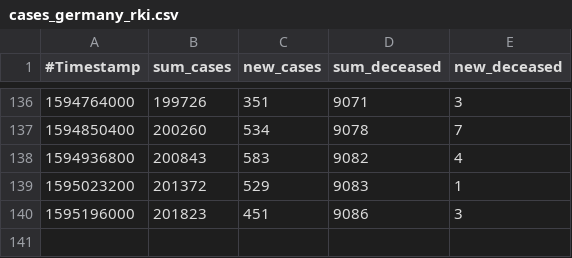
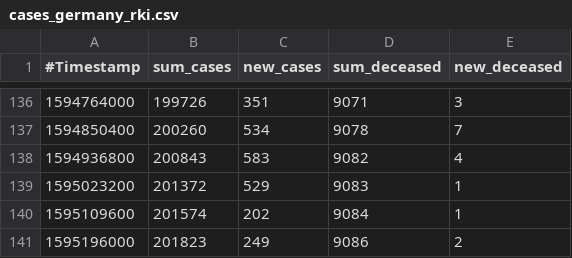
Before and after one commit to micb25/dka, a CSV file: data_RKI/cases_germany_rki.csv, drawn as a sheet; only a part is shown, gaps mark what is left out.

Commit message:
fixed RKI case numbers

```diff
--- a/data_RKI/cases_germany_rki.csv
+++ b/data_RKI/cases_germany_rki.csv
@@ -139,2 +139,3 @@
 1595023200,201372,529,9083,1
-1595196000,201823,451,9086,3
+1595109600,201574,202,9084,1
+1595196000,201823,249,9086,2
```
Also changed, not shown: data_CWA/correlation_CWA_RKI.csv, 7 other files.
